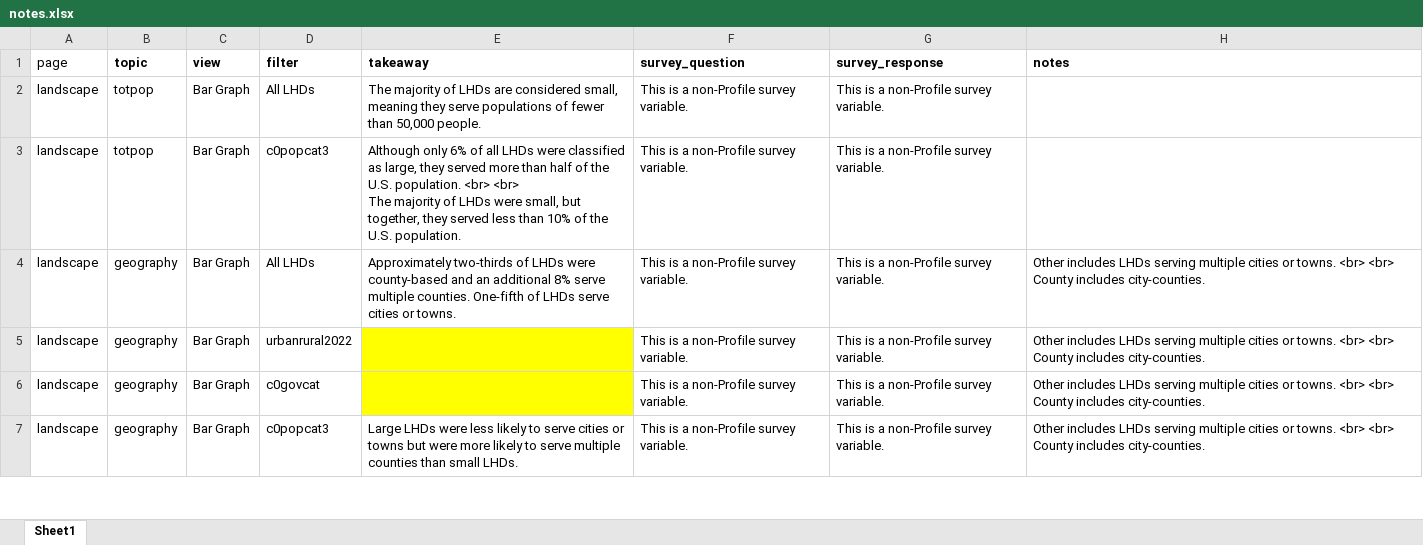
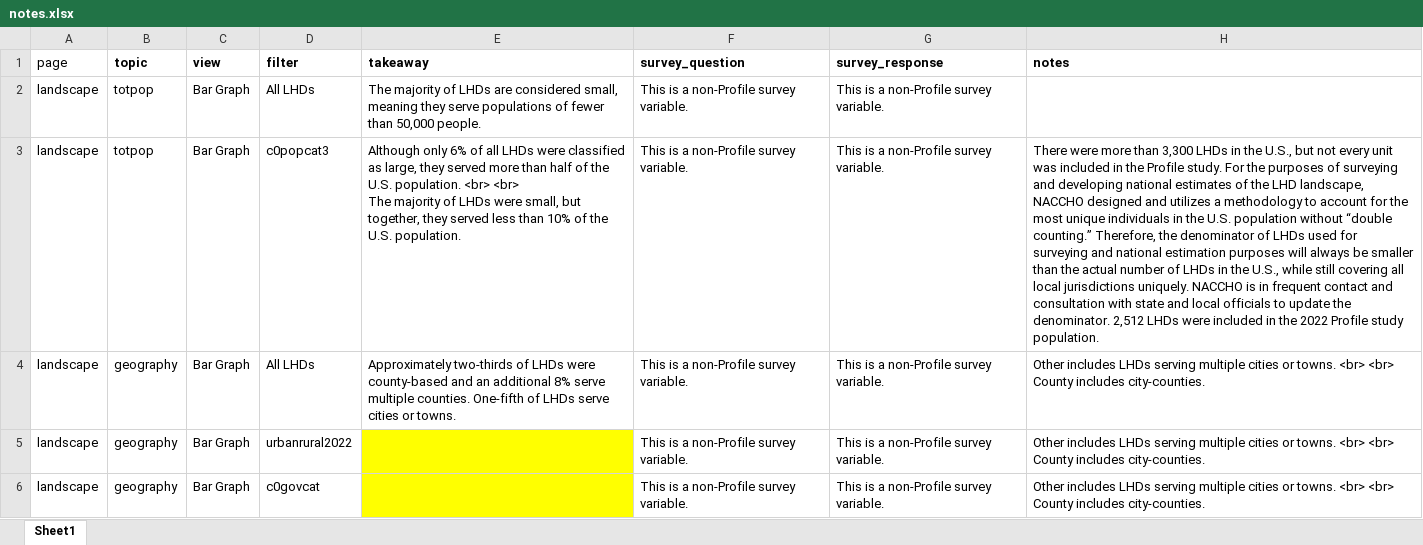
Before and after one commit to madocalder/nacchoProfile, an Excel workbook: data-raw/notes.xlsx, sheet Sheet1, drawn as a sheet; only a part is shown; the shorter side is filled out with more unchanged rows; values as stored, in another font and other column widths than the file's, no borders; the diff names each change by its address in the sheet, - before the commit and + after, or states it on an @@ line.

```diff
--- a/data-raw/notes.xlsx (sheet Sheet1)
+++ b/data-raw/notes.xlsx (sheet Sheet1)
-H3 (notes): (empty)
+H3 (notes): There were more than 3,300 LHDs in the U.S., but not every unit was included in the Profile study. For the purposes of surveying and developing national estimates of the LHD landscape, NACCHO designed and utilizes a methodology to account for the most unique individuals in the U.S. population without “double counting.” Therefore, the denominator of LHDs used for surveying and national estimation purposes will always be smaller than the actual number of LHDs in the U.S., while still covering all local jurisdictions uniquely. NACCHO is in frequent contact and consultation with state and local officials to update the denominator. 2,512 LHDs were included in the 2022 Profile study population.
```
Also changed, not shown: 30 other files.
